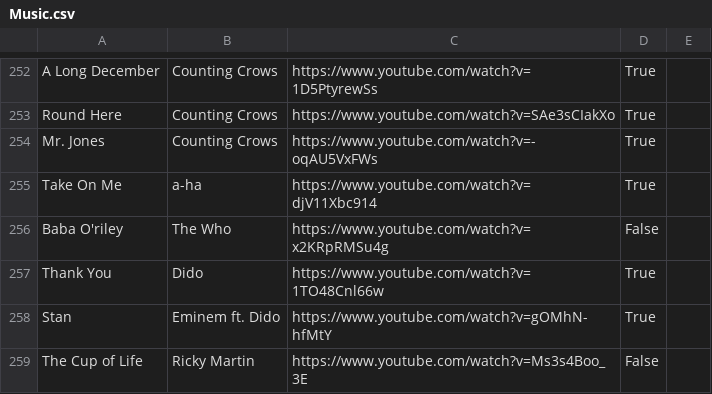
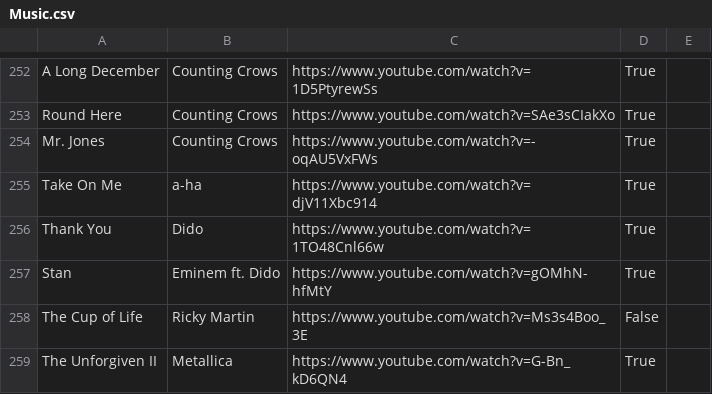
Before and after one commit to davidbailey/Notes, a CSV file: Music.csv, drawn as a sheet; only a part is shown, gaps mark what is left out; the shorter side is filled out with more unchanged rows.

Commit message:
Update Music.csv

```diff
--- a/Music.csv
+++ b/Music.csv
@@ -255,3 +255,2 @@ Mr. Jones,Counting Crows,https://www.youtube.com/watch?v=-oqAU5VxFWs,True,
 Take On Me,a-ha,https://www.youtube.com/watch?v=djV11Xbc914,True,
-Baba O'riley,The Who,https://www.youtube.com/watch?v=x2KRpRMSu4g,False,
 Thank You,Dido,https://www.youtube.com/watch?v=1TO48Cnl66w,True,
```
